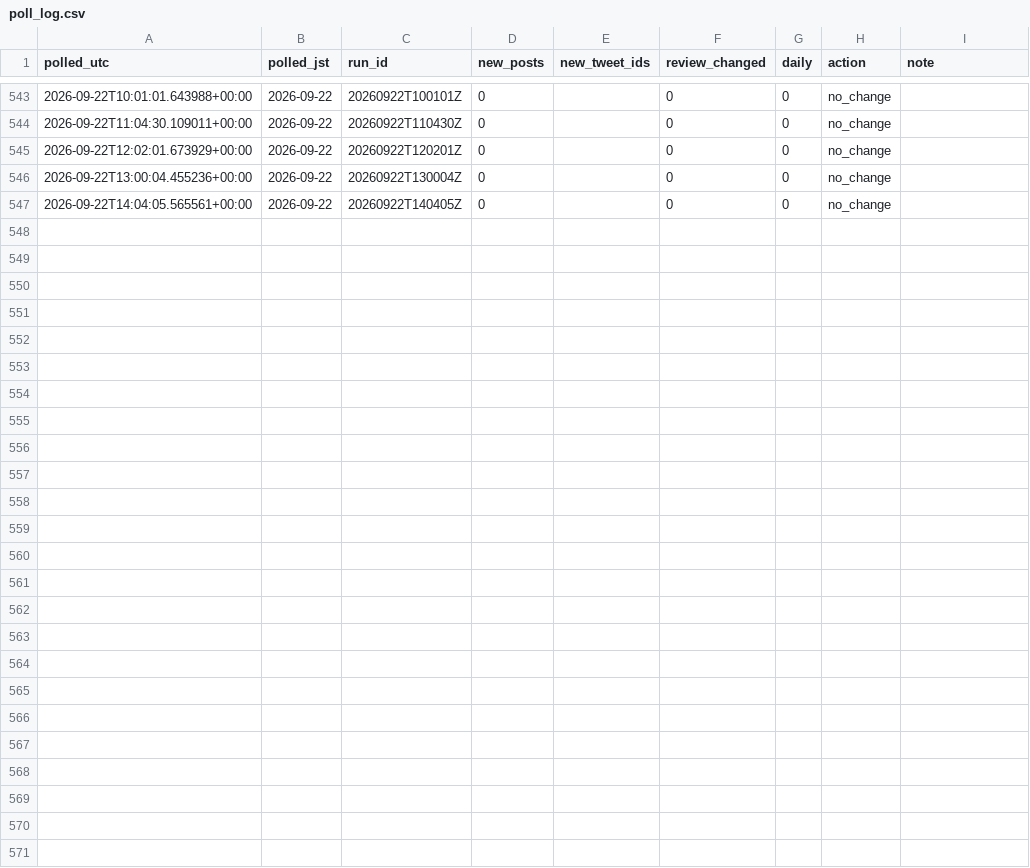
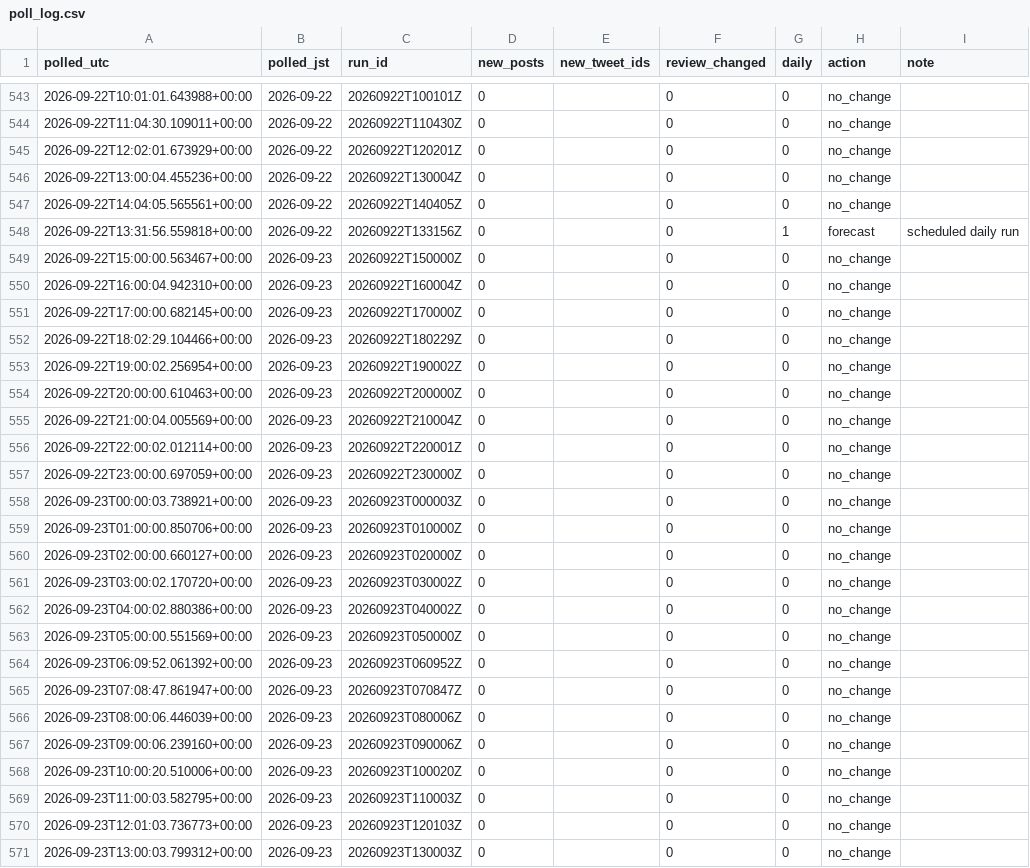
Before and after one commit to geanodong-bcrs/hxh-forecast, a CSV file: data/automation/poll_log.csv, drawn as a sheet; only a part is shown, gaps mark what is left out; the diff names each change by its address in the sheet, - before the commit and + after, or states it on an @@ line.

Commit message:
publish forecast 2026-09-23 13:39 UTC

```diff
--- a/data/automation/poll_log.csv
+++ b/data/automation/poll_log.csv
+row 548: 2026-09-22T13:31:56.559818+00:00 | 2026-09-22 | 20260922T133156Z | 0 |  | 0 | 1 | forecast | scheduled daily run
+row 549: 2026-09-22T15:00:00.563467+00:00 | 2026-09-23 | 20260922T150000Z | 0 |  | 0 | 0 | no_change
+row 550: 2026-09-22T16:00:04.942310+00:00 | 2026-09-23 | 20260922T160004Z | 0 |  | 0 | 0 | no_change
+row 551: 2026-09-22T17:00:00.682145+00:00 | 2026-09-23 | 20260922T170000Z | 0 |  | 0 | 0 | no_change
+row 552: 2026-09-22T18:02:29.104466+00:00 | 2026-09-23 | 20260922T180229Z | 0 |  | 0 | 0 | no_change
+row 553: 2026-09-22T19:00:02.256954+00:00 | 2026-09-23 | 20260922T190002Z | 0 |  | 0 | 0 | no_change
+row 554: 2026-09-22T20:00:00.610463+00:00 | 2026-09-23 | 20260922T200000Z | 0 |  | 0 | 0 | no_change
+row 555: 2026-09-22T21:00:04.005569+00:00 | 2026-09-23 | 20260922T210004Z | 0 |  | 0 | 0 | no_change
+row 556: 2026-09-22T22:00:02.012114+00:00 | 2026-09-23 | 20260922T220001Z | 0 |  | 0 | 0 | no_change
+row 557: 2026-09-22T23:00:00.697059+00:00 | 2026-09-23 | 20260922T230000Z | 0 |  | 0 | 0 | no_change
+row 558: 2026-09-23T00:00:03.738921+00:00 | 2026-09-23 | 20260923T000003Z | 0 |  | 0 | 0 | no_change
+row 559: 2026-09-23T01:00:00.850706+00:00 | 2026-09-23 | 20260923T010000Z | 0 |  | 0 | 0 | no_change
+row 560: 2026-09-23T02:00:00.660127+00:00 | 2026-09-23 | 20260923T020000Z | 0 |  | 0 | 0 | no_change
+row 561: 2026-09-23T03:00:02.170720+00:00 | 2026-09-23 | 20260923T030002Z | 0 |  | 0 | 0 | no_change
+row 562: 2026-09-23T04:00:02.880386+00:00 | 2026-09-23 | 20260923T040002Z | 0 |  | 0 | 0 | no_change
+row 563: 2026-09-23T05:00:00.551569+00:00 | 2026-09-23 | 20260923T050000Z | 0 |  | 0 | 0 | no_change
+row 564: 2026-09-23T06:09:52.061392+00:00 | 2026-09-23 | 20260923T060952Z | 0 |  | 0 | 0 | no_change
+row 565: 2026-09-23T07:08:47.861947+00:00 | 2026-09-23 | 20260923T070847Z | 0 |  | 0 | 0 | no_change
+row 566: 2026-09-23T08:00:06.446039+00:00 | 2026-09-23 | 20260923T080006Z | 0 |  | 0 | 0 | no_change
+row 567: 2026-09-23T09:00:06.239160+00:00 | 2026-09-23 | 20260923T090006Z | 0 |  | 0 | 0 | no_change
+row 568: 2026-09-23T10:00:20.510006+00:00 | 2026-09-23 | 20260923T100020Z | 0 |  | 0 | 0 | no_change
+row 569: 2026-09-23T11:00:03.582795+00:00 | 2026-09-23 | 20260923T110003Z | 0 |  | 0 | 0 | no_change
+row 570: 2026-09-23T12:01:03.736773+00:00 | 2026-09-23 | 20260923T120103Z | 0 |  | 0 | 0 | no_change
+row 571: 2026-09-23T13:00:03.799312+00:00 | 2026-09-23 | 20260923T130003Z | 0 |  | 0 | 0 | no_change
```
Also changed, not shown: data/forecasts/index.csv, 6 other files.
